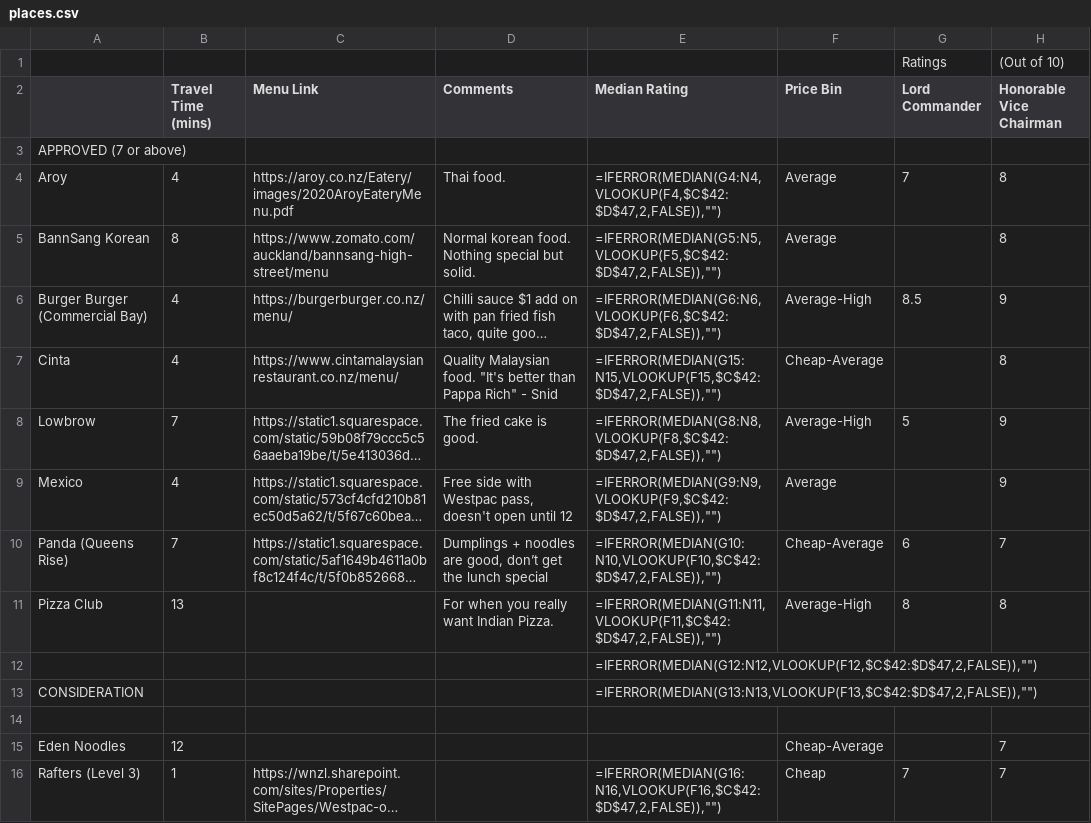
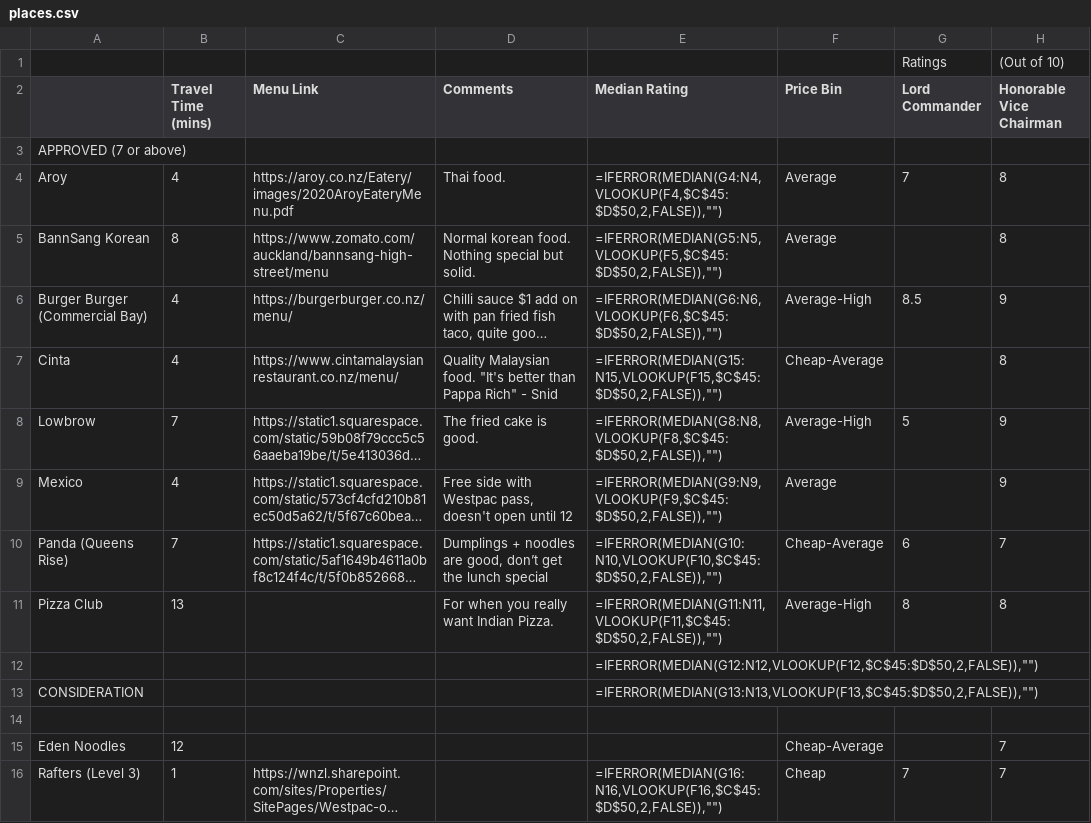
Before and after one commit to foodsig/places, a CSV file: places.csv, drawn as a sheet; only a part is shown; long unchanged cells end in …; the diff covers the shown part only; the diff names each change by its address in the sheet, - before the commit and + after, or states it on an @@ line.

```diff
--- a/places.csv
+++ b/places.csv
-E4 (Median Rating): =IFERROR(MEDIAN(G4:N4,VLOOKUP(F4,$C$42:$D$47,2,FALSE)),"")
+E4 (Median Rating): =IFERROR(MEDIAN(G4:N4,VLOOKUP(F4,$C$45:$D$50,2,FALSE)),"")
-E5 (Median Rating): =IFERROR(MEDIAN(G5:N5,VLOOKUP(F5,$C$42:$D$47,2,FALSE)),"")
+E5 (Median Rating): =IFERROR(MEDIAN(G5:N5,VLOOKUP(F5,$C$45:$D$50,2,FALSE)),"")
-E6 (Median Rating): =IFERROR(MEDIAN(G6:N6,VLOOKUP(F6,$C$42:$D$47,2,FALSE)),"")
+E6 (Median Rating): =IFERROR(MEDIAN(G6:N6,VLOOKUP(F6,$C$45:$D$50,2,FALSE)),"")
-E7 (Median Rating): =IFERROR(MEDIAN(G15:N15,VLOOKUP(F15,$C$42:$D$47,2,FALSE)),"")
+E7 (Median Rating): =IFERROR(MEDIAN(G15:N15,VLOOKUP(F15,$C$45:$D$50,2,FALSE)),"")
-E8 (Median Rating): =IFERROR(MEDIAN(G8:N8,VLOOKUP(F8,$C$42:$D$47,2,FALSE)),"")
+E8 (Median Rating): =IFERROR(MEDIAN(G8:N8,VLOOKUP(F8,$C$45:$D$50,2,FALSE)),"")
-E9 (Median Rating): =IFERROR(MEDIAN(G9:N9,VLOOKUP(F9,$C$42:$D$47,2,FALSE)),"")
+E9 (Median Rating): =IFERROR(MEDIAN(G9:N9,VLOOKUP(F9,$C$45:$D$50,2,FALSE)),"")
-E10 (Median Rating): =IFERROR(MEDIAN(G10:N10,VLOOKUP(F10,$C$42:$D$47,2,FALSE)),"")
+E10 (Median Rating): =IFERROR(MEDIAN(G10:N10,VLOOKUP(F10,$C$45:$D$50,2,FALSE)),"")
-E11 (Median Rating): =IFERROR(MEDIAN(G11:N11,VLOOKUP(F11,$C$42:$D$47,2,FALSE)),"")
+E11 (Median Rating): =IFERROR(MEDIAN(G11:N11,VLOOKUP(F11,$C$45:$D$50,2,FALSE)),"")
-E12 (Median Rating): =IFERROR(MEDIAN(G12:N12,VLOOKUP(F12,$C$42:$D$47,2,FALSE)),"")
+E12 (Median Rating): =IFERROR(MEDIAN(G12:N12,VLOOKUP(F12,$C$45:$D$50,2,FALSE)),"")
-E13 (Median Rating): =IFERROR(MEDIAN(G13:N13,VLOOKUP(F13,$C$42:$D$47,2,FALSE)),"")
+E13 (Median Rating): =IFERROR(MEDIAN(G13:N13,VLOOKUP(F13,$C$45:$D$50,2,FALSE)),"")
-E16 (Median Rating): =IFERROR(MEDIAN(G16:N16,VLOOKUP(F16,$C$42:$D$47,2,FALSE)),"")
+E16 (Median Rating): =IFERROR(MEDIAN(G16:N16,VLOOKUP(F16,$C$45:$D$50,2,FALSE)),"")
```
Also changed, not shown: 3 added rows and 22 edited cells elsewhere in this file.
